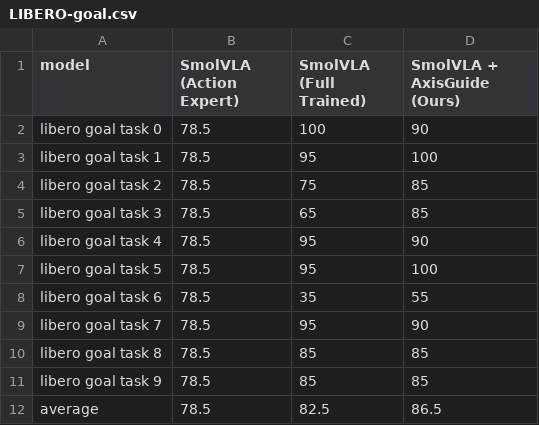
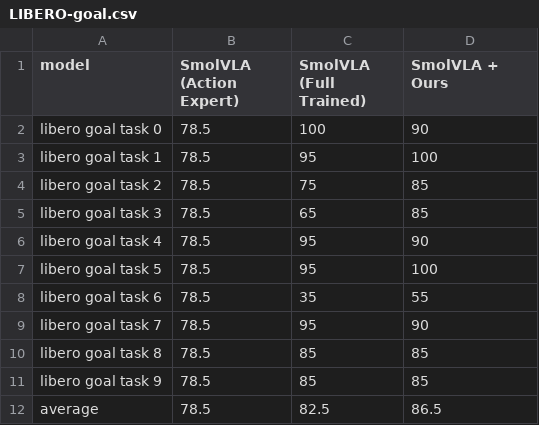
Before and after one commit to mung3477/visualization-utils-for-figures, a CSV file: BasisVLA/dataset/tasks/multi-task/LIBERO-goal.csv, drawn as a sheet.

```diff
--- a/BasisVLA/dataset/tasks/multi-task/LIBERO-goal.csv
+++ b/BasisVLA/dataset/tasks/multi-task/LIBERO-goal.csv
@@ -1,2 +1,2 @@
-model,SmolVLA (Action Expert),SmolVLA (Full Trained),SmolVLA + AxisGuide (Ours)
+model,SmolVLA (Action Expert),SmolVLA (Full Trained),SmolVLA + Ours
 libero goal task 0,78.5,100,90
```
Also changed, not shown: BasisVLA/dataset/tasks/multi-task/LIBERO-long.csv, BasisVLA/dataset/tasks/multi-task/LIBERO-object.csv, 8 other files.
